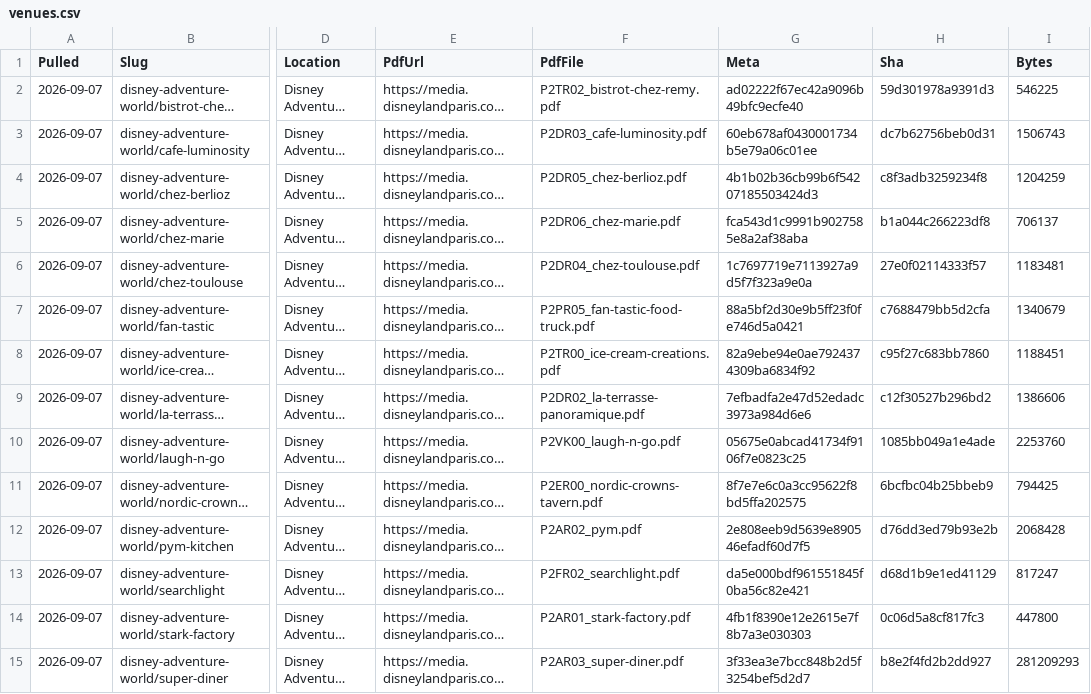
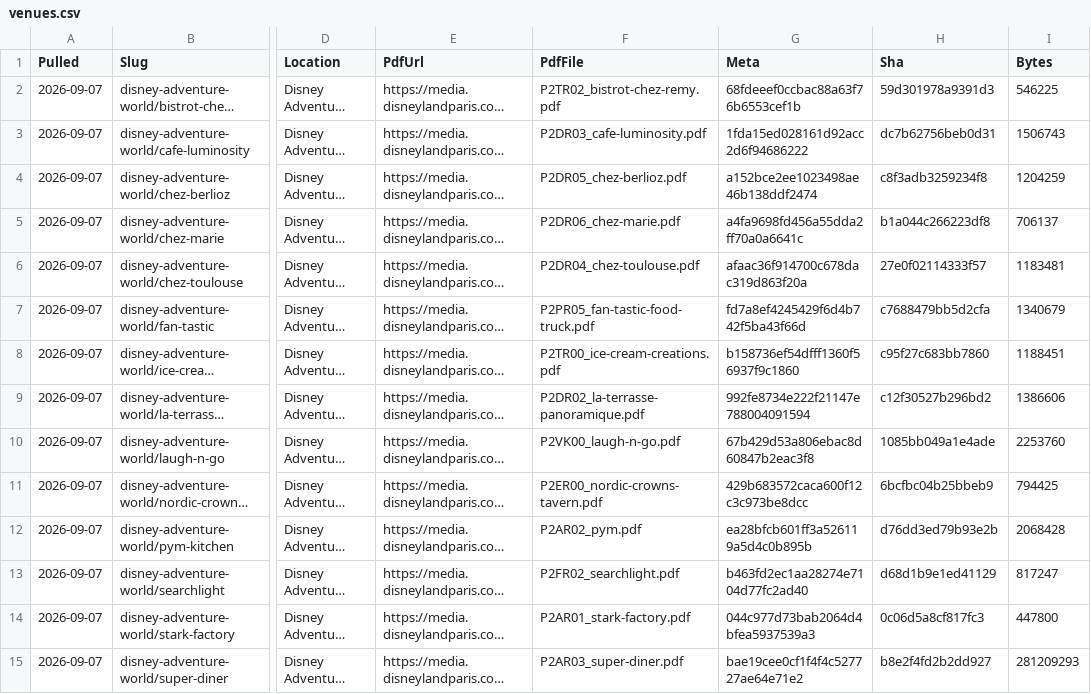
Before and after one commit to scoopdisney/paris-menu-watch, a CSV file: data/venues.csv, drawn as a sheet; only a part is shown, gaps mark what is left out; long unchanged cells end in …; the diff covers the shown part only; the diff names each change by its address in the sheet, - before the commit and + after, or states it on an @@ line.

```diff
--- a/data/venues.csv
+++ b/data/venues.csv
-G2 (Meta): ad02222f67ec42a9096b49bfc9ecfe40
+G2 (Meta): 68fdeeef0ccbac88a63f76b6553cef1b
-G3 (Meta): 60eb678af0430001734b5e79a06c01ee
+G3 (Meta): 1fda15ed028161d92acc2d6f94686222
-G4 (Meta): 4b1b02b36cb99b6f54207185503424d3
+G4 (Meta): a152bce2ee1023498ae46b138ddf2474
-G5 (Meta): fca543d1c9991b9027585e8a2af38aba
+G5 (Meta): a4fa9698fd456a55dda2ff70a0a6641c
-G6 (Meta): 1c7697719e7113927a9d5f7f323a9e0a
+G6 (Meta): afaac36f914700c678dac319d863f20a
-G7 (Meta): 88a5bf2d30e9b5ff23f0fe746d5a0421
+G7 (Meta): fd7a8ef4245429f6d4b742f5ba43f66d
-G8 (Meta): 82a9ebe94e0ae7924374309ba6834f92
+G8 (Meta): b158736ef54dfff1360f56937f9c1860
-G9 (Meta): 7efbadfa2e47d52edadc3973a984d6e6
+G9 (Meta): 992fe8734e222f21147e788004091594
-G10 (Meta): 05675e0abcad41734f9106f7e0823c25
+G10 (Meta): 67b429d53a806ebac8d60847b2eac3f8
-G11 (Meta): 8f7e7e6c0a3cc95622f8bd5ffa202575
+G11 (Meta): 429b683572caca600f12c3c973be8dcc
-G12 (Meta): 2e808eeb9d5639e890546efadf60d7f5
+G12 (Meta): ea28bfcb601ff3a526119a5d4c0b895b
-G13 (Meta): da5e000bdf961551845f0ba56c82e421
+G13 (Meta): b463fd2ec1aa28274e7104d77fc2ad40
-G14 (Meta): 4fb1f8390e12e2615e7f8b7a3e030303
+G14 (Meta): 044c977d73bab2064d4bfea5937539a3
-G15 (Meta): 3f33ea3e7bcc848b2d5f3254bef5d2d7
+G15 (Meta): bae19cee0cf1f4f4c527727ae64e71e2
```
Also changed, not shown: 65 edited cells elsewhere in this file, data/prices.csv.
